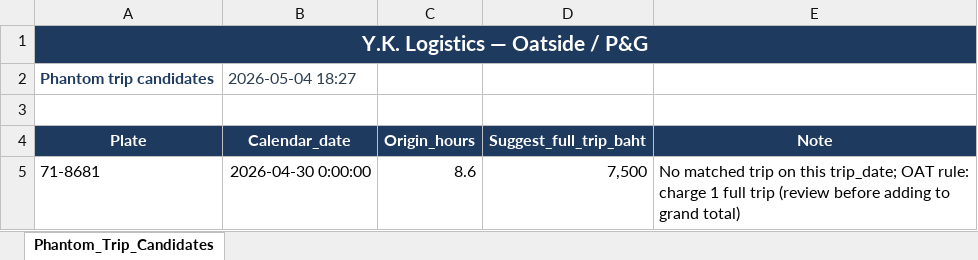
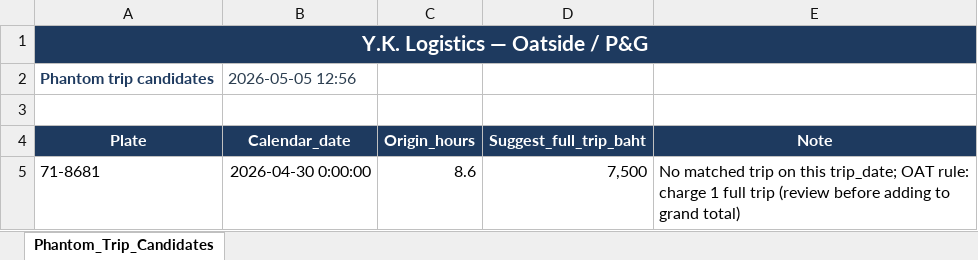
Before and after one commit to guolekung/transport-rate-calculator, an Excel workbook: reports/oatside-pg-2026/exports/13_Phantom_Trip_Candidates.xlsx, sheet Phantom_Trip_Candidates, drawn as a sheet; values as stored, in another font and other column widths than the file's, no borders; the diff names each change by its address in the sheet, - before the commit and + after, or states it on an @@ line.

Commit message:
Oatside report: publish reports/oatside-pg-2026 (remove legacy oatside-apr2026) 2026-05-05 12:56

```diff
--- a/reports/oatside-pg-2026/exports/13_Phantom_Trip_Candidates.xlsx (sheet Phantom_Trip_Candidates)
+++ b/reports/oatside-pg-2026/exports/13_Phantom_Trip_Candidates.xlsx (sheet Phantom_Trip_Candidates)
-B2 (Calendar_date): 2026-05-04 18:27
+B2 (Calendar_date): 2026-05-05 12:56
```
Also changed, not shown: reports/oatside-pg-2026/exports/00_Full_Workbook.xlsx, reports/oatside-pg-2026/exports/01_CPD_MatchedTripsPerDay.xlsx, 27 other files.
